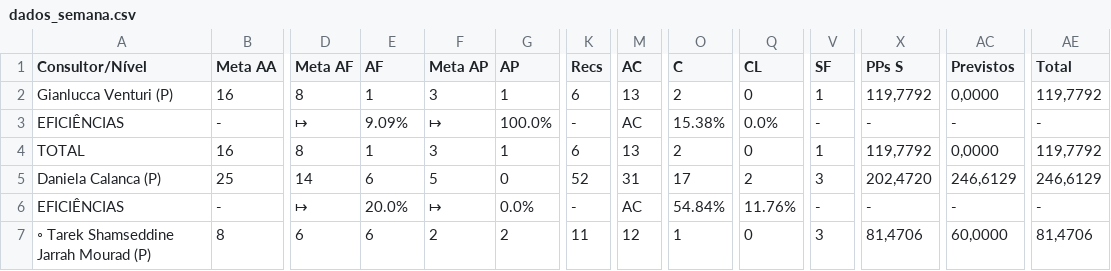
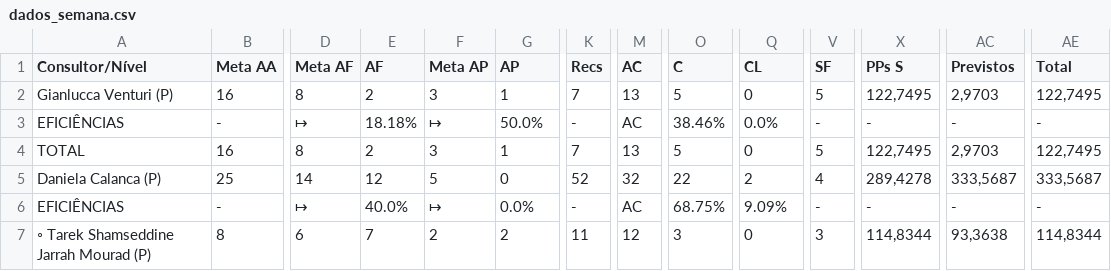
Before and after one commit to officew1goiania/gestaoavista2, a CSV file: dados_semana.csv, drawn as a sheet; only a part is shown, gaps mark what is left out; the diff covers the shown part only; the diff names each change by its address in the sheet, - before the commit and + after, or states it on an @@ line.

```diff
--- a/dados_semana.csv
+++ b/dados_semana.csv
-E2 (AF): 1
+E2 (AF): 2
-K2 (Recs): 6
+K2 (Recs): 7
-O2 (C): 2
+O2 (C): 5
-V2 (SF): 1
+V2 (SF): 5
-X2 (PPs S): 119,7792
+X2 (PPs S): 122,7495
-AC2 (Previstos): 0,0000
+AC2 (Previstos): 2,9703
-AE2 (Total): 119,7792
+AE2 (Total): 122,7495
-E3 (AF): 9.09%
+E3 (AF): 18.18%
-G3 (AP): 100.0%
+G3 (AP): 50.0%
-O3 (C): 15.38%
+O3 (C): 38.46%
-E4 (AF): 1
+E4 (AF): 2
-K4 (Recs): 6
+K4 (Recs): 7
-O4 (C): 2
+O4 (C): 5
-V4 (SF): 1
+V4 (SF): 5
-X4 (PPs S): 119,7792
+X4 (PPs S): 122,7495
-AC4 (Previstos): 0,0000
+AC4 (Previstos): 2,9703
-AE4 (Total): 119,7792
+AE4 (Total): 122,7495
-E5 (AF): 6
+E5 (AF): 12
-M5 (AC): 31
+M5 (AC): 32
-O5 (C): 17
+O5 (C): 22
-V5 (SF): 3
+V5 (SF): 4
-X5 (PPs S): 202,4720
+X5 (PPs S): 289,4278
-AC5 (Previstos): 246,6129
+AC5 (Previstos): 333,5687
-AE5 (Total): 246,6129
+AE5 (Total): 333,5687
-E6 (AF): 20.0%
+E6 (AF): 40.0%
-O6 (C): 54.84%
+O6 (C): 68.75%
-Q6 (CL): 11.76%
+Q6 (CL): 9.09%
-E7 (AF): 6
+E7 (AF): 7
-O7 (C): 1
+O7 (C): 3
-X7 (PPs S): 81,4706
+X7 (PPs S): 114,8344
-AC7 (Previstos): 60,0000
+AC7 (Previstos): 93,3638
-AE7 (Total): 81,4706
+AE7 (Total): 114,8344
```
Also changed, not shown: 10 edited cells elsewhere in this file, dados_extraidos.csv, ranking_pp.csv, 1 other file.
